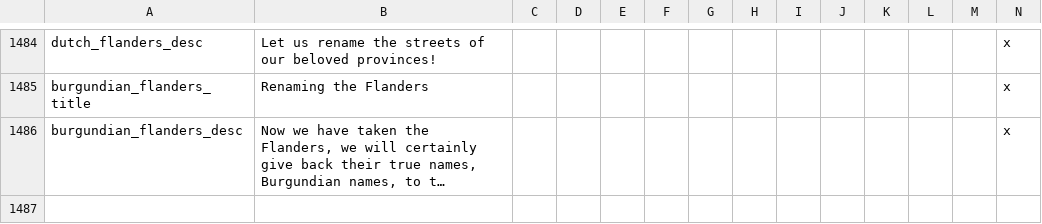
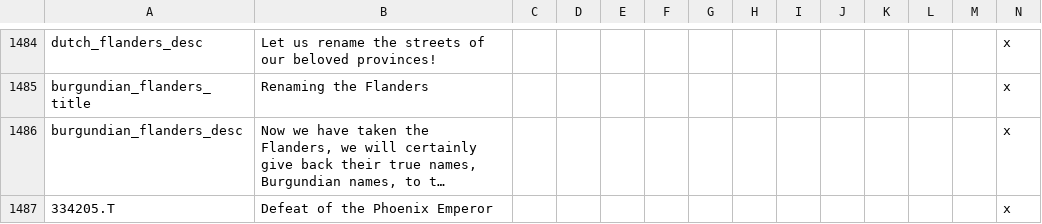
Before and after one commit to Pergame35/Divergences, a CSV file: Divergences of Darkness/Divergences of Darkness/localisation/Valois.csv, drawn as a sheet; only a part is shown, gaps mark what is left out; long unchanged cells end in …; rows hold the shown columns only; the diff covers the shown part only; the diff names each change by its address in the sheet, - before the commit and + after, or states it on an @@ line.

```diff
--- a/Divergences of Darkness/Divergences of Darkness/localisation/Valois.csv
+++ b/Divergences of Darkness/Divergences of Darkness/localisation/Valois.csv
+row 1487: 334205.T | Defeat of the Phoenix Emperor |  |  |  |  |  |  |  |  |  |  |  | x
```
Also changed, not shown: 1 added row elsewhere in this file, Divergences of Darkness/Divergences of Darkness/localisation/0_cultures.csv, 11 other files.
